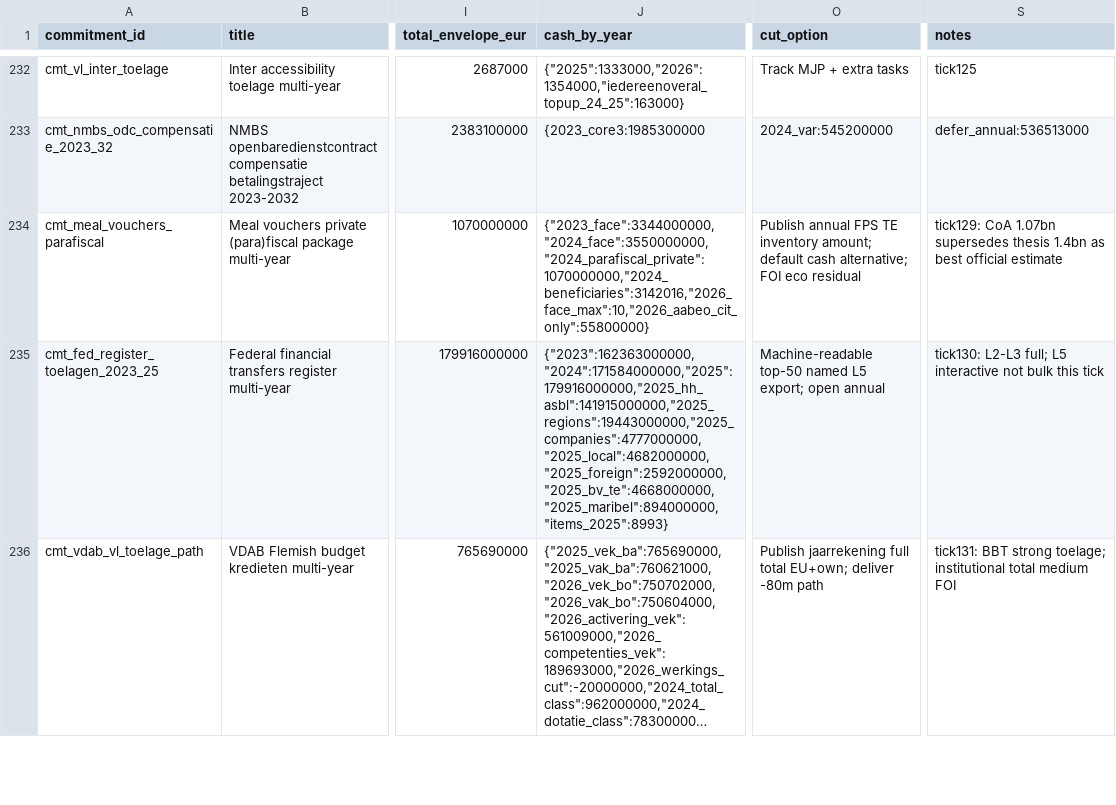
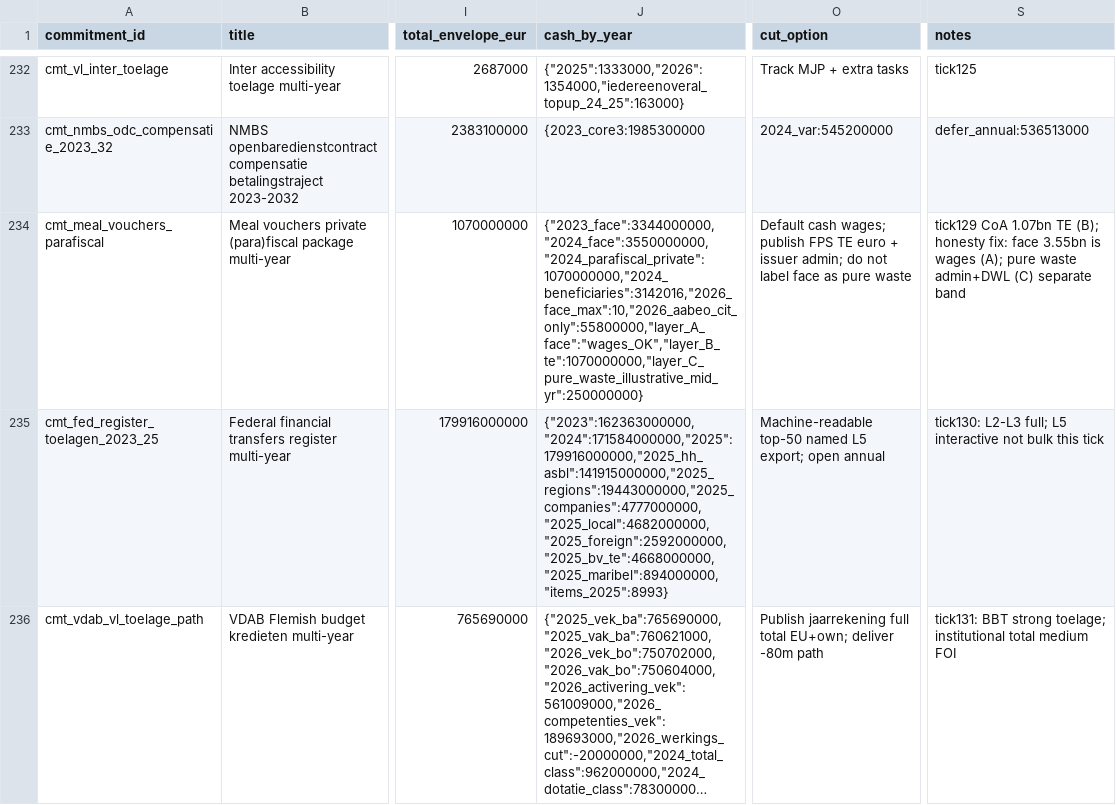
Before and after one commit to kareljanr/AIpolitics, a CSV file: docs/doge/data/commitments.csv, drawn as a sheet; only a part is shown, gaps mark what is left out; long unchanged cells end in …; the diff names each change by its address in the sheet, - before the commit and + after, or states it on an @@ line.

```diff
--- a/docs/doge/data/commitments.csv
+++ b/docs/doge/data/commitments.csv
-J234 (cash_by_year): {"2023_face":3344000000,"2024_face":3550000000,"2024_parafiscal_private":1070000000,"2024_beneficiaries":3142016,"2026_face_max":10,"2026_aabeo_cit_only":55800000}
+J234 (cash_by_year): {"2023_face":3344000000,"2024_face":3550000000,"2024_parafiscal_private":1070000000,"2024_beneficiaries":3142016,"2026_face_max":10,"2026_aabeo_cit_only":55800000,"layer_A_face":"wages_OK","layer_B_te":1070000000,"layer_C_pure_waste_illustrative_mid_yr":250000000}
-O234 (cut_option): Publish annual FPS TE inventory amount; default cash alternative; FOI eco residual
+O234 (cut_option): Default cash wages; publish FPS TE euro + issuer admin; do not label face as pure waste
-S234 (notes): tick129: CoA 1.07bn supersedes thesis 1.4bn as best official estimate
+S234 (notes): tick129 CoA 1.07bn TE (B); honesty fix: face 3.55bn is wages (A); pure waste admin+DWL (C) separate band
```
Also changed, not shown: docs/doge/data/historical_waste_hall.csv, docs/doge/data/leaderboard.csv, 5 other files.
